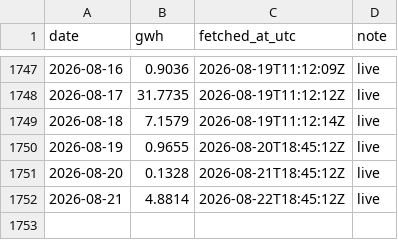
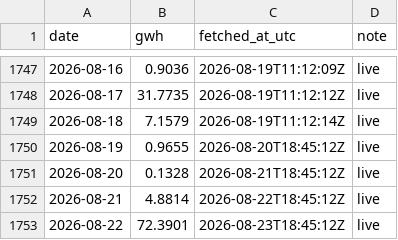
Before and after one commit to honeybeesquad/every-last-joule-dashboard, a CSV file: data/historical/colombia-vertimientos-daily.csv, drawn as a sheet; only a part is shown, gaps mark what is left out.

Commit message:
chore(data): pull relay CSVs — Colombia 1753 rows, India 412 rows

```diff
--- a/data/historical/colombia-vertimientos-daily.csv
+++ b/data/historical/colombia-vertimientos-daily.csv
@@ -1752 +1752,2 @@ date,gwh,fetched_at_utc,note
 2026-08-21,4.8814,2026-08-22T18:45:12Z,live
+2026-08-22,72.3901,2026-08-23T18:45:12Z,live
```
Also changed, not shown: 1 other file.
